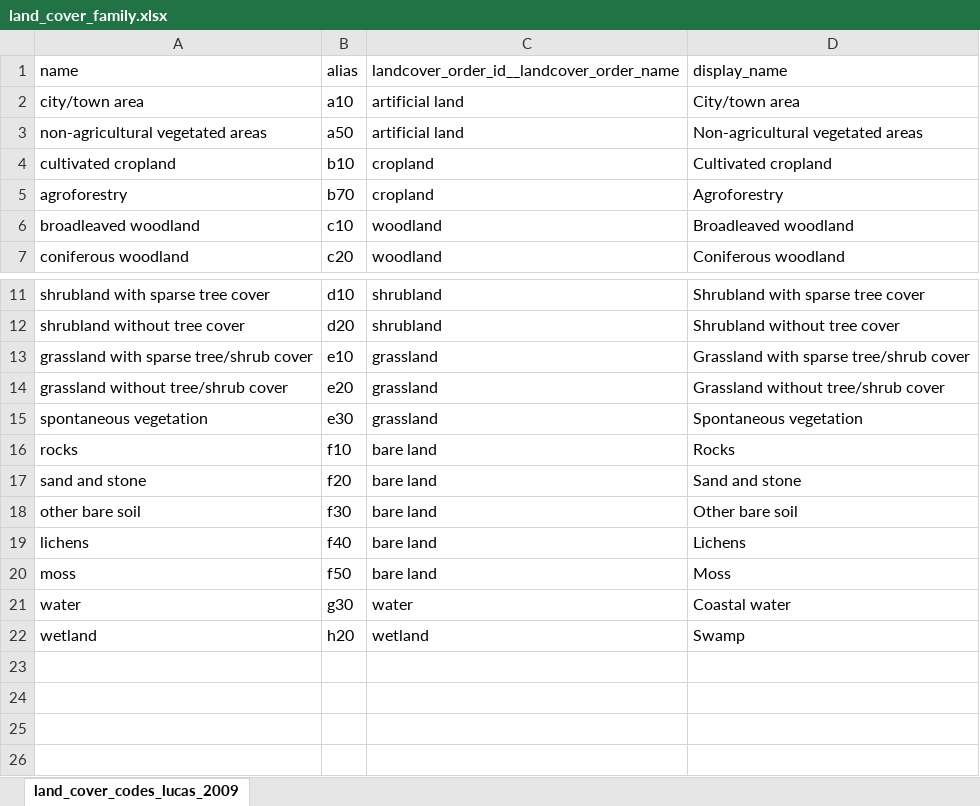
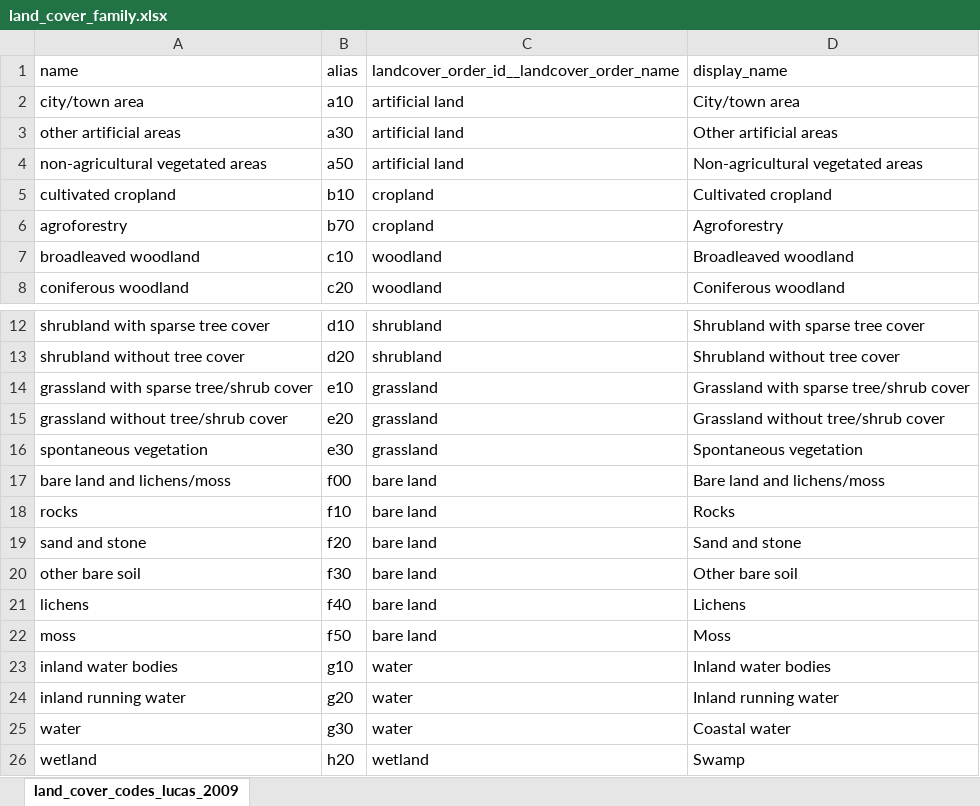
Before and after one commit to xspatula/xspatula_lucas, an Excel workbook: lucas/import_data/utility/landscape/excel/land_cover_family.xlsx, sheet land_cover_codes_lucas_2009, drawn as a sheet; only a part is shown, gaps mark what is left out; values as stored, in another font and other column widths than the file's, no borders; the diff names each change by its address in the sheet, - before the commit and + after, or states it on an @@ line.

Commit message:
excel entries for land use/cover

```diff
--- a/lucas/import_data/utility/landscape/excel/land_cover_family.xlsx (sheet land_cover_codes_lucas_2009)
+++ b/lucas/import_data/utility/landscape/excel/land_cover_family.xlsx (sheet land_cover_codes_lucas_2009)
+row 3: other artificial areas | a30 | artificial land | Other artificial areas
+row 17: bare land and lichens/moss | f00 | bare land | Bare land and lichens/moss
+row 23: inland water bodies | g10 | water | Inland water bodies
+row 24: inland running water | g20 | water | Inland running water
```
Also changed, not shown: lucas/import_data/utility/landscape/excel/land_cover_genus.xlsx.
